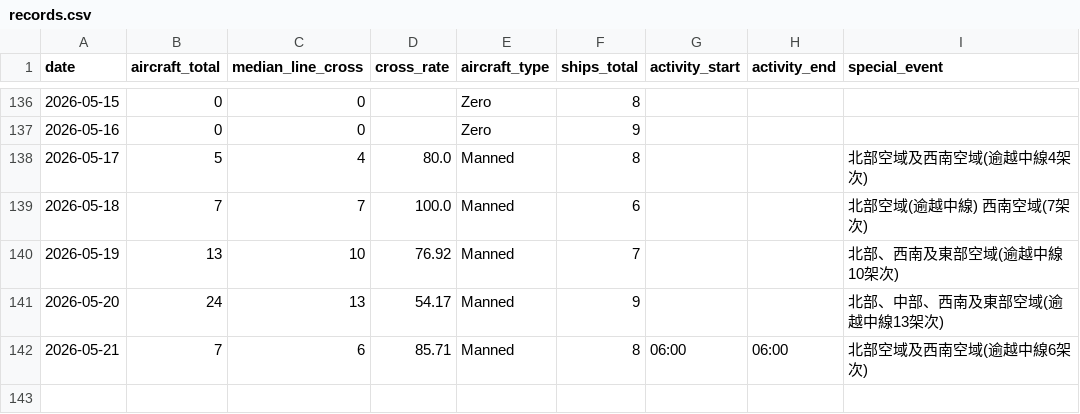
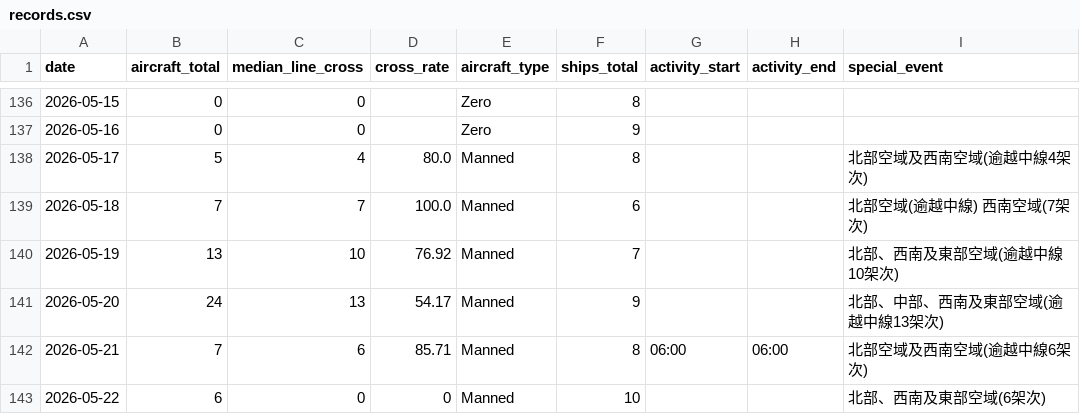
Before and after one commit to lioneer32232002-commits/pla-tracker, a CSV file: data/records.csv, drawn as a sheet; only a part is shown, gaps mark what is left out.

```diff
--- a/data/records.csv
+++ b/data/records.csv
@@ -161 +161,2 @@ date,aircraft_total,median_line_cross,cross_rate,aircraft_type,ships_total,activ
 2026-05-21,7,6,85.71,Manned,8,06:00,06:00,北部空域及西南空域(逾越中線6架次)
+2026-05-22,6,0,0,Manned,10,,,北部、西南及東部空域(6架次)
```
Also changed, not shown: 3 other files.
